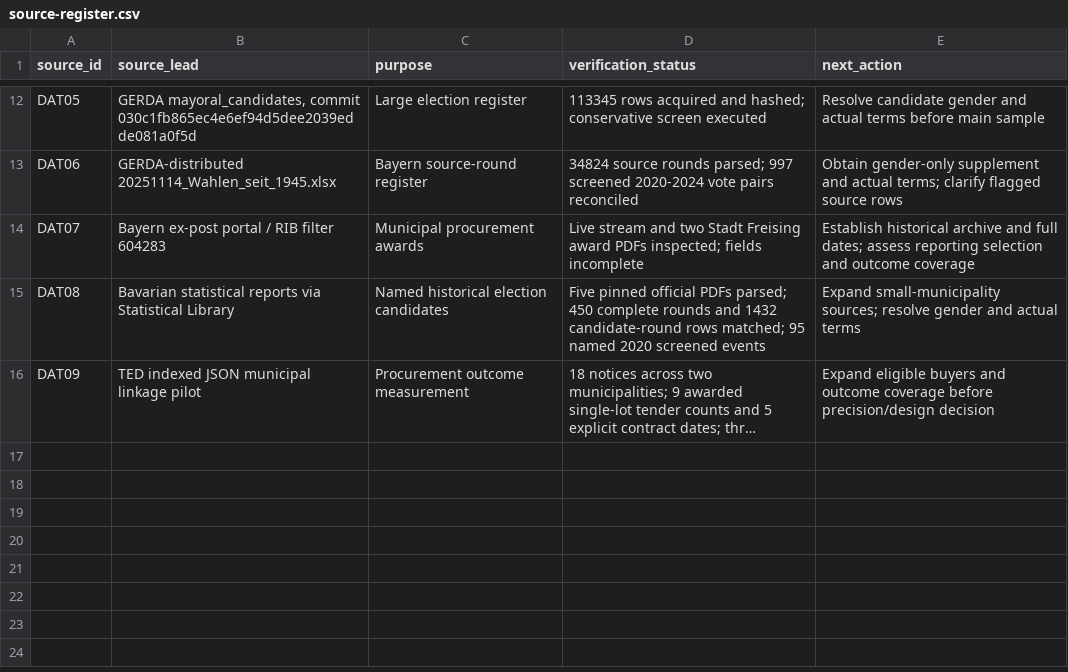
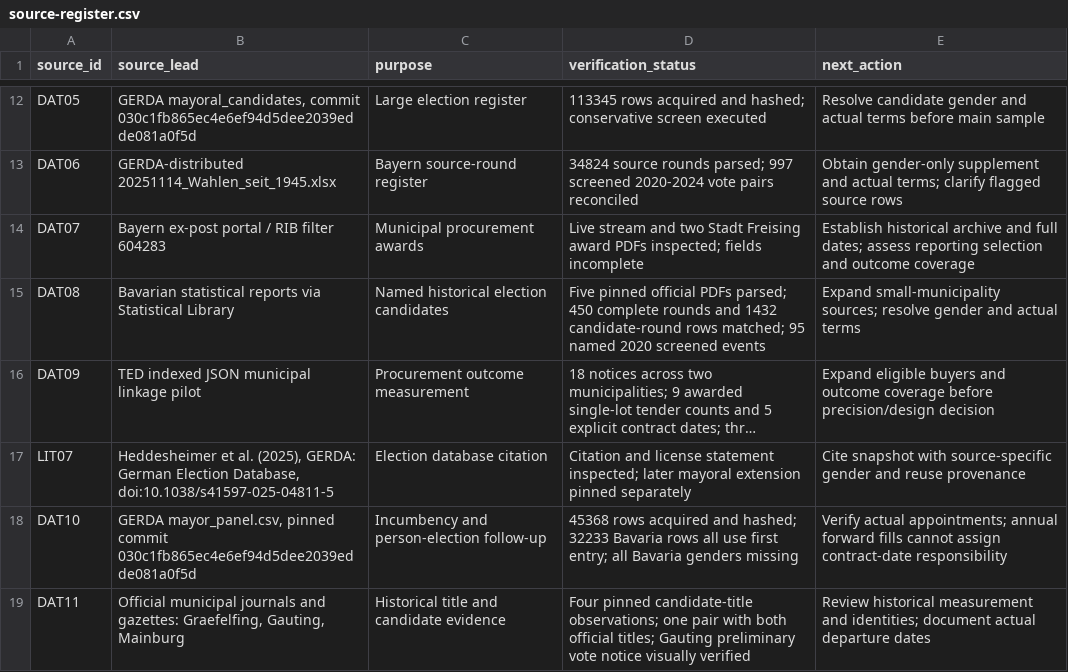
Before and after one commit to Tobias-Run/Mayor-sex-effect, a CSV file: docs/feasibility/source-register.csv, drawn as a sheet; only a part is shown, gaps mark what is left out; long unchanged cells end in …; the diff names each change by its address in the sheet, - before the commit and + after, or states it on an @@ line.

Commit message:
Audit GERDA mayoral usability and recover dated Bavarian municipal evidence

```diff
--- a/docs/feasibility/source-register.csv
+++ b/docs/feasibility/source-register.csv
+row 17: LIT07 | Heddesheimer et al. (2025), GERDA: German Election Database, doi:10.1038/s41597-025-04811-5 | Election database citation | Citation and license statement inspected; later mayoral extension pinned separately | Cite snapshot with source-specific gender and reuse provenance
+row 18: DAT10 | GERDA mayor_panel.csv, pinned commit 030c1fb865ec4e6ef94d5dee2039edde081a0f5d | Incumbency and person-election follow-up | 45368 rows acquired and hashed; 32233 Bavaria rows all use first entry; all Bavaria genders missing | Verify actual appointments; annual forward fills cannot assign contract-date responsibility
+row 19: DAT11 | Official municipal journals and gazettes: Graefelfing, Gauting, Mainburg | Historical title and candidate evidence | Four pinned candidate-title observations; one pair with both official titles; Gauting preliminary vote notice visually verified | Review historical measurement and identities; document actual departure dates
```
Also changed, not shown: 10 other files.
